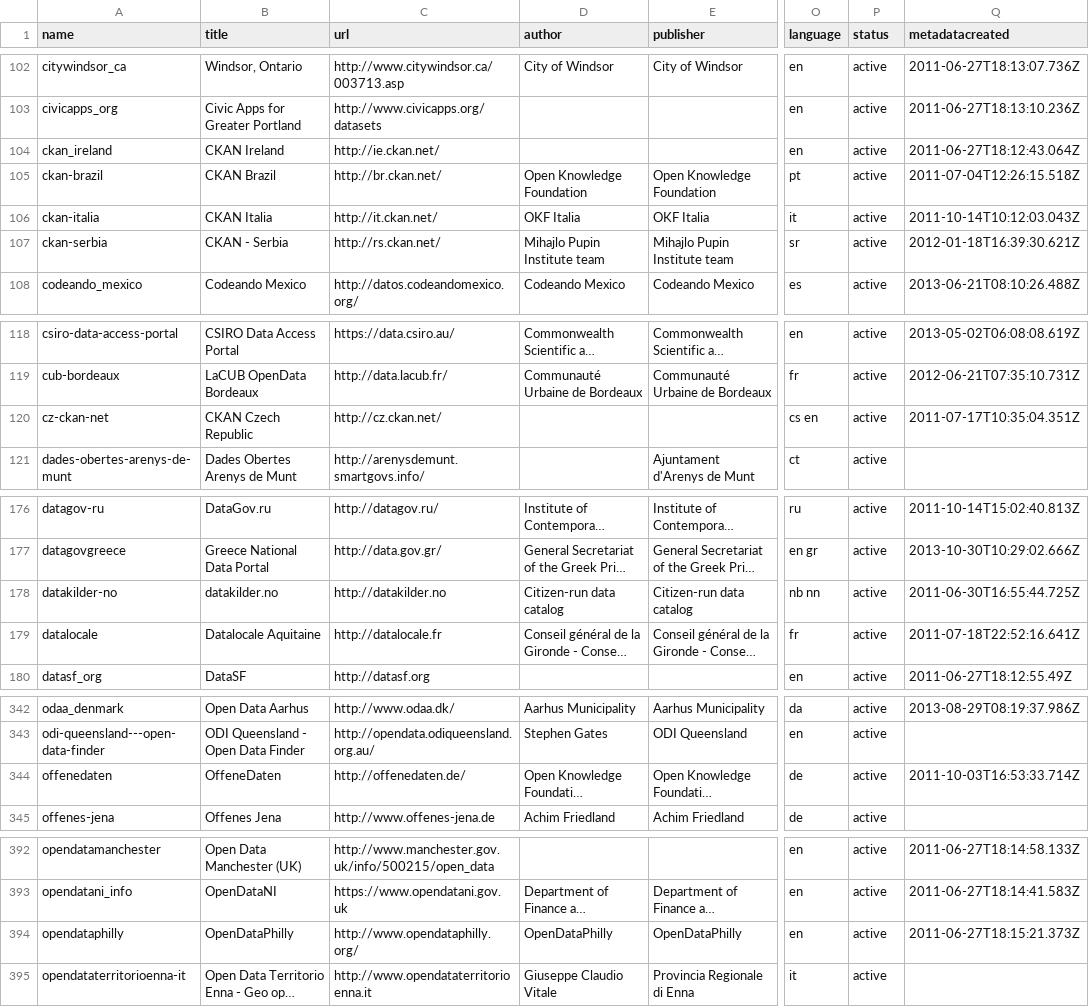
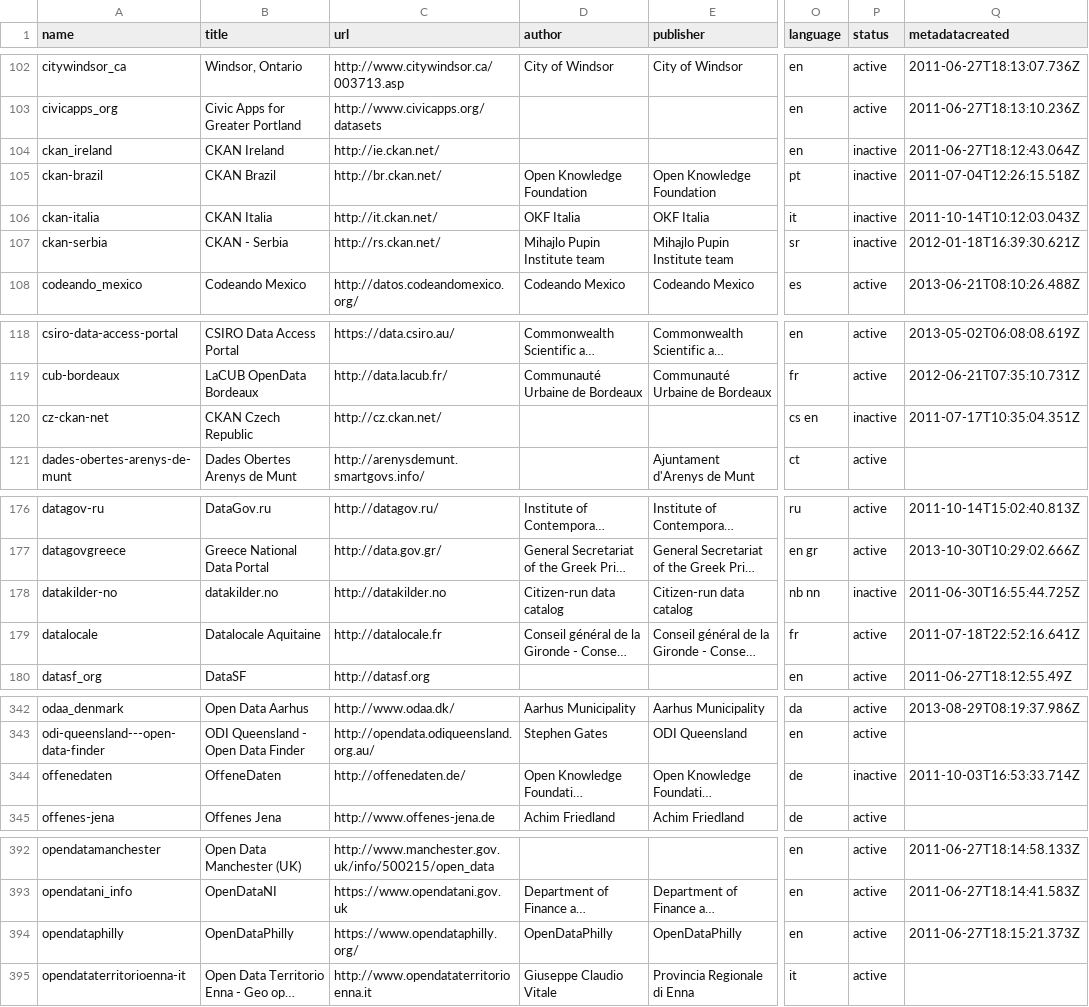
Before and after one commit to okfn/dataportals.org, a CSV file: data/portals.csv, drawn as a sheet; only a part is shown, gaps mark what is left out; long unchanged cells end in …; the diff covers the shown part only; the diff names each change by its address in the sheet, - before the commit and + after, or states it on an @@ line.

Commit message:
all ckan.net instances have moved to datahub.io (#171)
the old instances have been marked as inactive, and URLs have been updated where appropriate

```diff
--- a/data/portals.csv
+++ b/data/portals.csv
-P104:P107 (status): active
+P104:P107 (status): inactive
-P120 (status): active
+P120 (status): inactive
-P178 (status): active
+P178 (status): inactive
-P344 (status): active
+P344 (status): inactive
-C394 (url): http://www.opendataphilly.org/
+C394 (url): https://www.opendataphilly.org/
```
Also changed, not shown: 1 edited cell elsewhere in this file.
